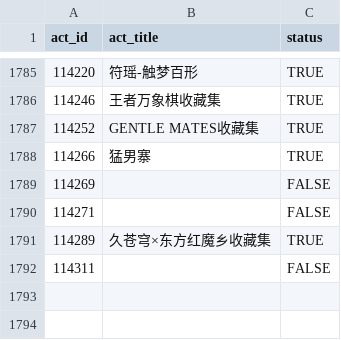
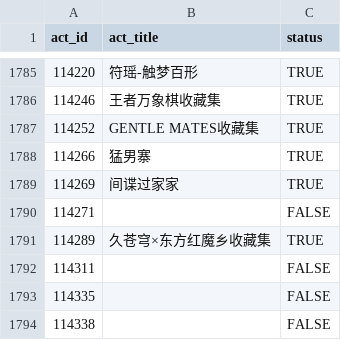
Before and after one commit to CaleyGoldue/bilibili-collections-archive, a CSV file: result_collect-act_id.csv, drawn as a sheet; only a part is shown, gaps mark what is left out.

Commit message:
Add files via upload

```diff
--- a/result_collect-act_id.csv
+++ b/result_collect-act_id.csv
@@ -1788,3 +1788,3 @@
 114266,猛男寨,TRUE
-114269,,FALSE
+114269,间谍过家家,TRUE
 114271,,FALSE
@@ -1792 +1792,3 @@
 114311,,FALSE
+114335,,FALSE
+114338,,FALSE
```
